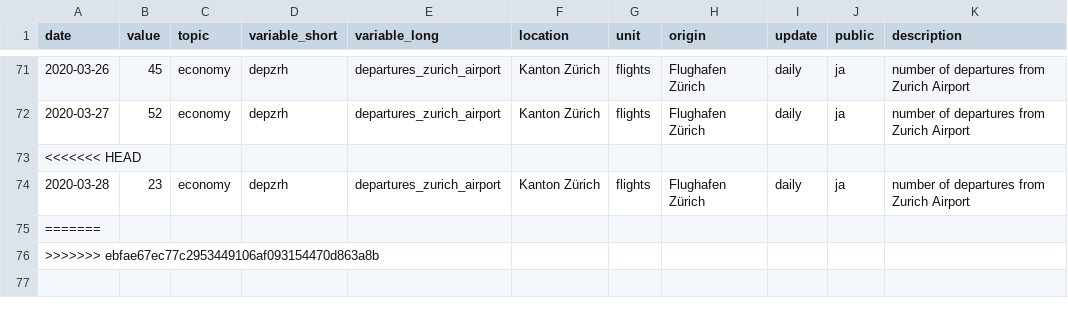
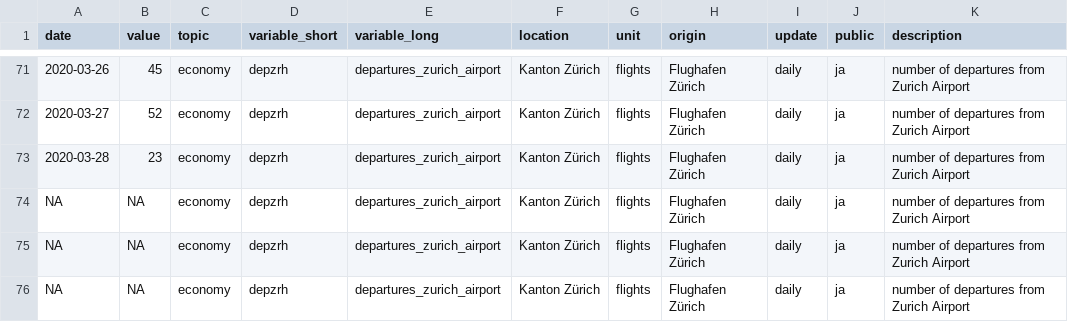
Before and after one commit to statistikZH/covid19monitoring_economy_FlightTraffic, a CSV file: old/departures.csv, drawn as a sheet; only a part is shown, gaps mark what is left out.

```diff
--- a/old/departures.csv
+++ b/old/departures.csv
@@ -72,5 +72,5 @@
 2020-03-27,52,"economy","depzrh","departures_zurich_airport","Kanton Zürich","flights","Flughafen Zürich","daily","ja","number of departures from Zurich Airport"
-<<<<<<< HEAD
 2020-03-28,23,"economy","depzrh","departures_zurich_airport","Kanton Zürich","flights","Flughafen Zürich","daily","ja","number of departures from Zurich Airport"
-=======
->>>>>>> ebfae67ec77c2953449106af093154470d863a8b
+NA,NA,"economy","depzrh","departures_zurich_airport","Kanton Zürich","flights","Flughafen Zürich","daily","ja","number of departures from Zurich Airport"
+NA,NA,"economy","depzrh","departures_zurich_airport","Kanton Zürich","flights","Flughafen Zürich","daily","ja","number of departures from Zurich Airport"
+NA,NA,"economy","depzrh","departures_zurich_airport","Kanton Zürich","flights","Flughafen Zürich","daily","ja","number of departures from Zurich Airport"
```
Also changed, not shown: Economy_FlightTraffic.csv, old/arrivals.csv, 1 other file.
